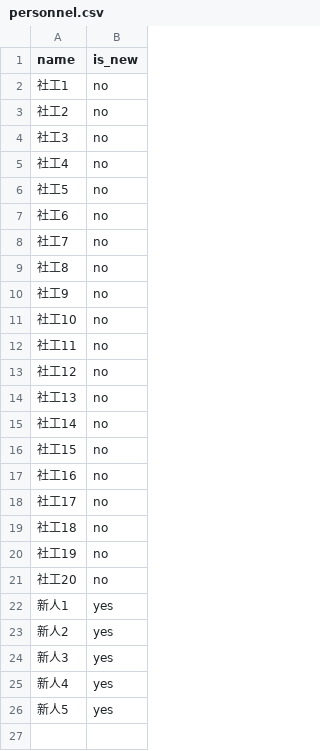
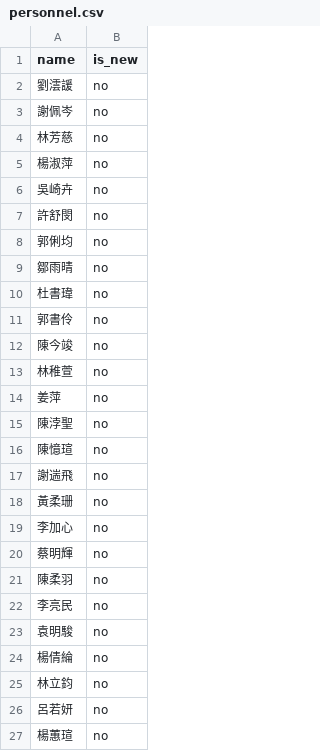
Before and after one commit to OliverK07/dutyScheduler, a CSV file: scheduler_app/personnel.csv, drawn as a sheet.

```diff
--- a/scheduler_app/personnel.csv
+++ b/scheduler_app/personnel.csv
@@ -1,26 +1,27 @@
 name,is_new
-社工1,no
-社工2,no
-社工3,no
-社工4,no
-社工5,no
-社工6,no
-社工7,no
-社工8,no
-社工9,no
-社工10,no
-社工11,no
-社工12,no
-社工13,no
-社工14,no
-社工15,no
-社工16,no
-社工17,no
-社工18,no
-社工19,no
-社工20,no
-新人1,yes
-新人2,yes
-新人3,yes
-新人4,yes
-新人5,yes
+劉澐諼,no
+謝佩岑,no
+林芳慈,no
+楊淑萍,no
+吳崎卉,no
+許舒閔,no
+郭俐均,no
+鄒雨晴,no
+杜書瑋,no
+郭書伶,no
+陳今竣,no
+林稚萱,no
+姜萍,no
+陳浡聖,no
+陳憶瑄,no
+謝遄飛,no
+黃柔珊,no
+李加心,no
+蔡明輝,no
+陳柔羽,no
+李亮民,no
+袁明駿,no
+楊倩綸,no
+林立鈞,no
+呂若妍,no
+楊蕙瑄,no
```
Also changed, not shown: 3 other files.
